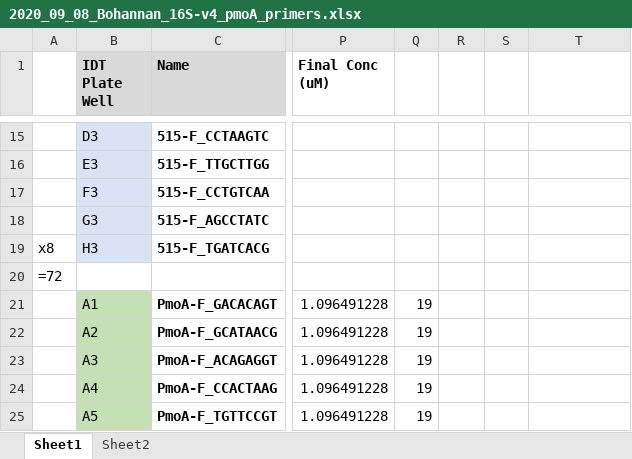
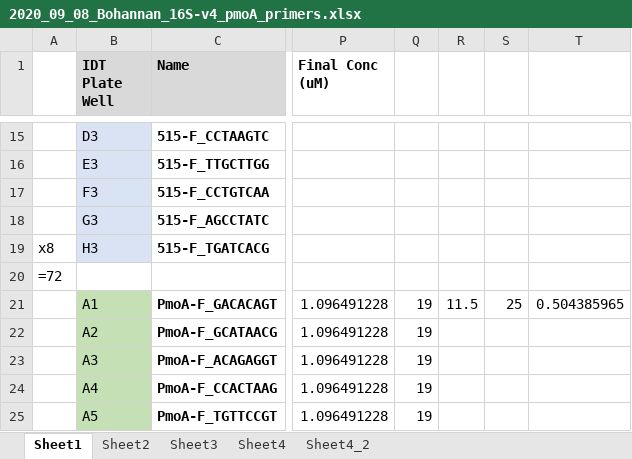
Before and after one commit to amorris28/artificial_ecosystem_selection, an Excel workbook: Data/2020_09_08_Bohannan_16S-v4_pmoA_primers.xlsx, sheet Sheet1, drawn as a sheet; only a part is shown, gaps mark what is left out; values as stored, in another font and other column widths than the file's, no borders; the diff names each change by its address in the sheet, - before the commit and + after, or states it on an @@ line.

```diff
--- a/Data/2020_09_08_Bohannan_16S-v4_pmoA_primers.xlsx (sheet Sheet1)
+++ b/Data/2020_09_08_Bohannan_16S-v4_pmoA_primers.xlsx (sheet Sheet1)
+sheet tab: Sheet3
+sheet tab: Sheet4
+sheet tab: Sheet4_2
-R21: (empty)
+R21: 11.5
-S21: (empty)
+S21: 25
-T21: (empty)
+T21: 0.504385965
```
Also changed, not shown: sheet Sheet2, formulas that keep their value, 4 other files.
